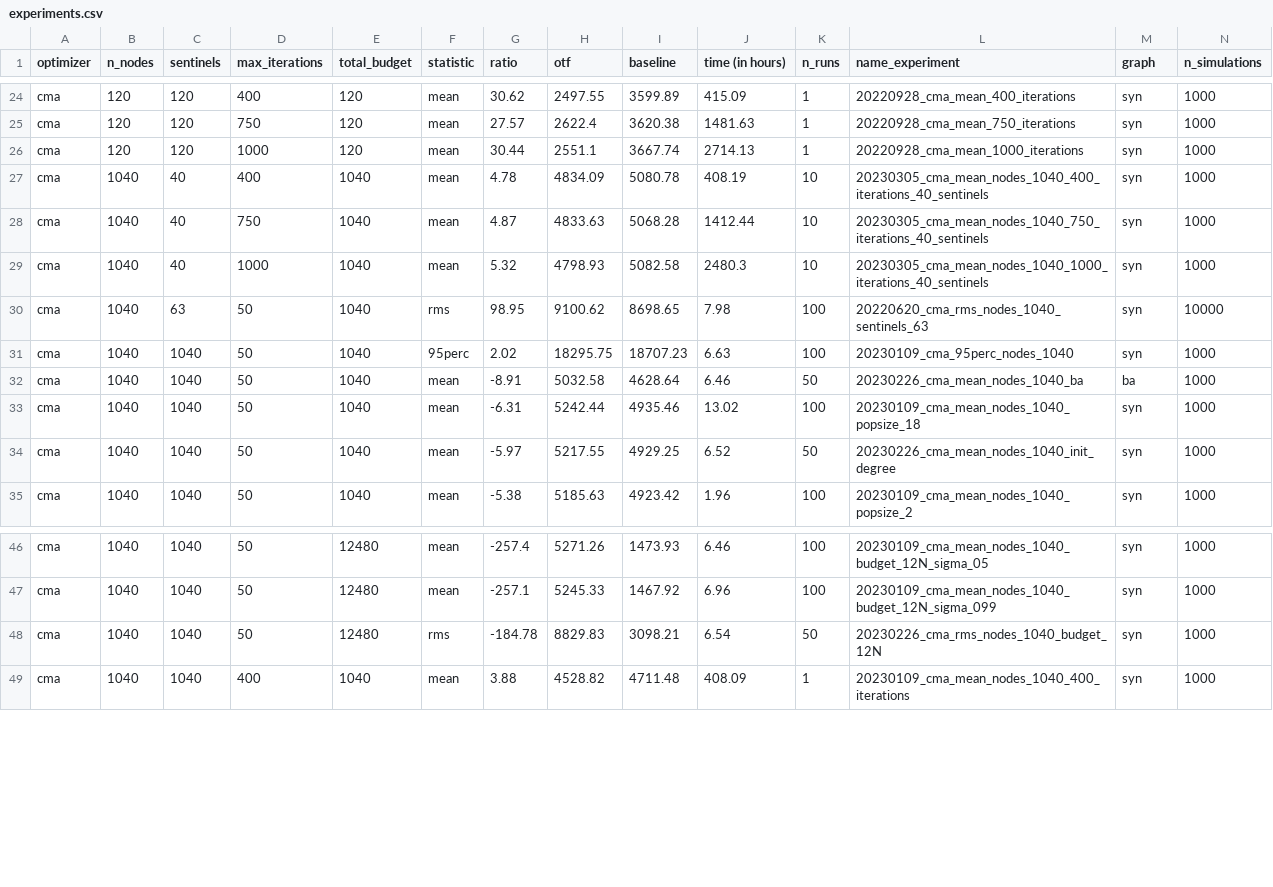
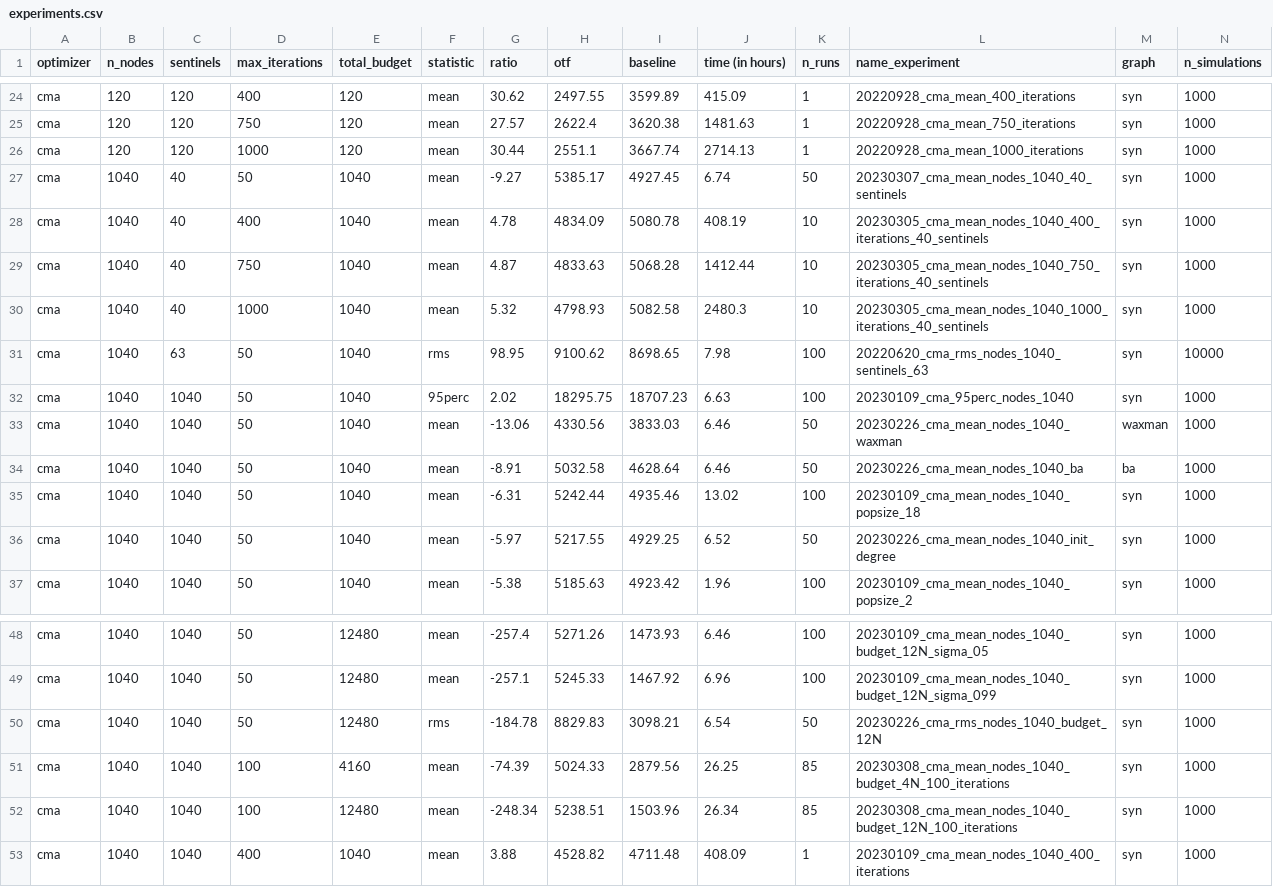
Before and after one commit to pik-gane/pyoptes, a CSV file: data/blackbox_learning/experiments.csv, drawn as a sheet; only a part is shown, gaps mark what is left out; rows hold the shown columns only; the diff names each change by its address in the sheet, - before the commit and + after, or states it on an @@ line.

```diff
--- a/data/blackbox_learning/experiments.csv
+++ b/data/blackbox_learning/experiments.csv
+row 27: cma | 1040 | 40 | 50 | 1040 | mean | -9.27 | 5385.17 | 4927.45 | 6.74 | 50 | 20230307_cma_mean_nodes_1040_40_sentinels | syn | 1000
+row 33: cma | 1040 | 1040 | 50 | 1040 | mean | -13.06 | 4330.56 | 3833.03 | 6.46 | 50 | 20230226_cma_mean_nodes_1040_waxman | waxman | 1000
+row 51: cma | 1040 | 1040 | 100 | 4160 | mean | -74.39 | 5024.33 | 2879.56 | 26.25 | 85 | 20230308_cma_mean_nodes_1040_budget_4N_100_iterations | syn | 1000
+row 52: cma | 1040 | 1040 | 100 | 12480 | mean | -248.34 | 5238.51 | 1503.96 | 26.34 | 85 | 20230308_cma_mean_nodes_1040_budget_12N_100_iterations | syn | 1000
```
Also changed, not shown: 16 other files.
